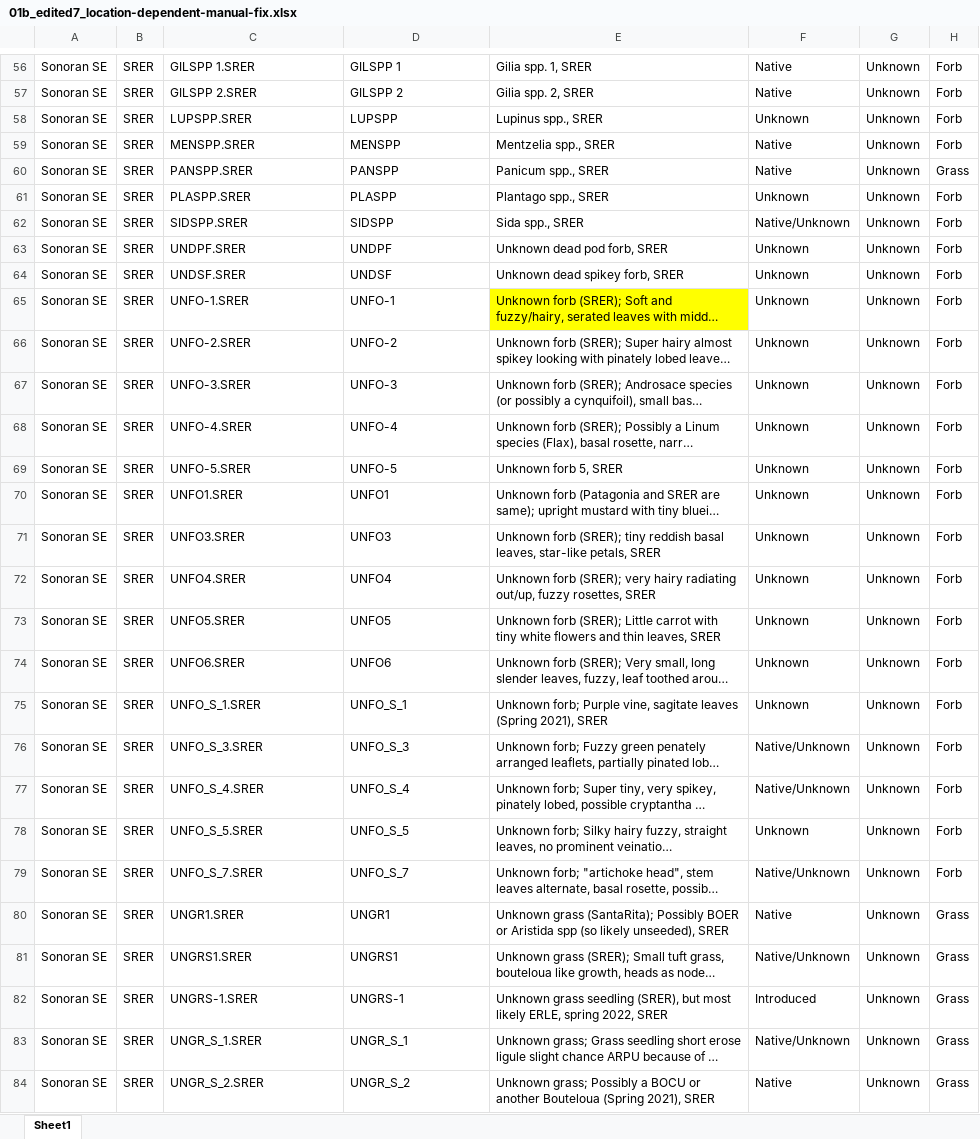
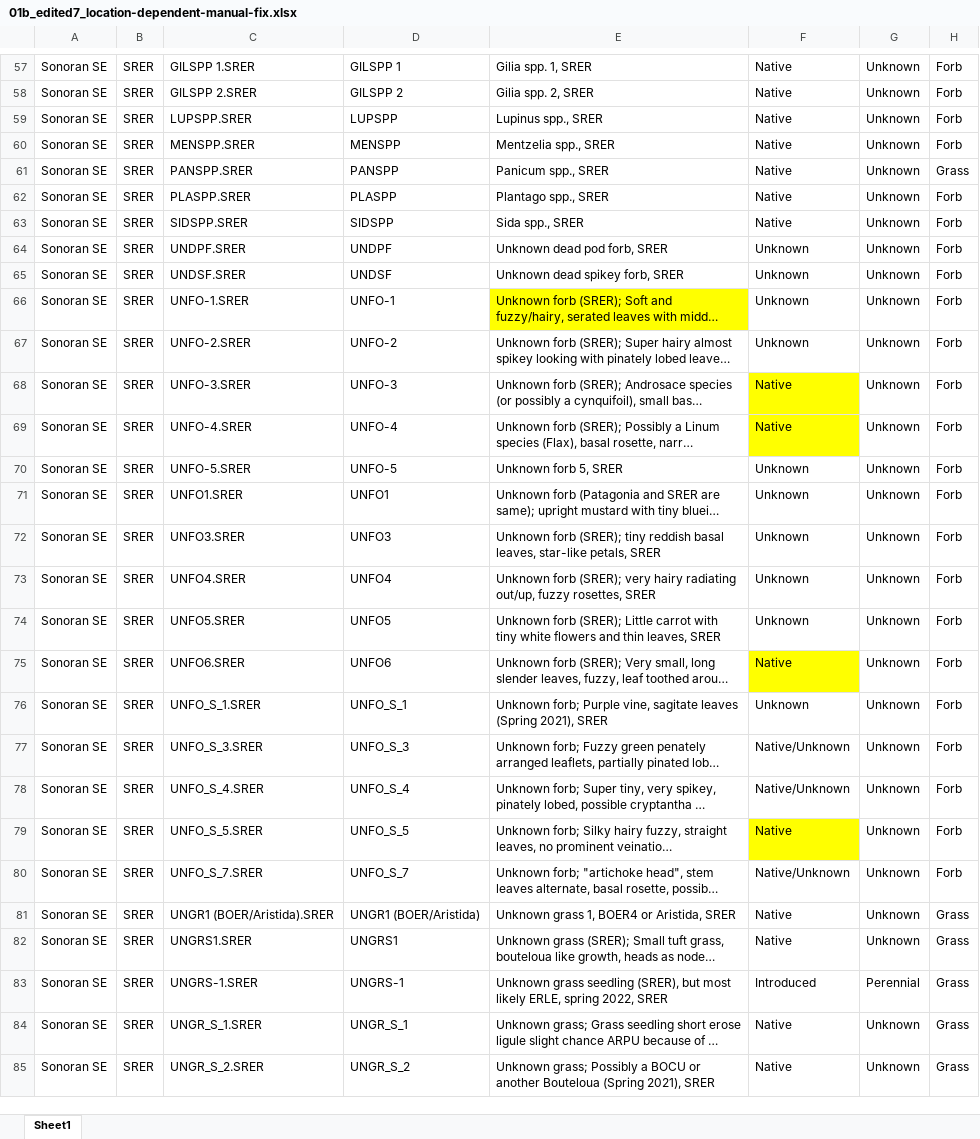
Before and after one commit to lossanna/RestoreNet, an Excel workbook: Sonoran-data/data-wrangling-intermediate/01b_edited7_location-dependent-manual-fix.xlsx, sheet Sheet1, drawn as a sheet; only a part is shown, gaps mark what is left out; long unchanged cells end in …; values as stored, in another font and other column widths than the file's, no borders; charts and pictures not drawn; addresses are those after the commit; the diff covers the shown part only; the diff names each change by its address in the sheet, - before the commit and + after, or states it on an @@ line.

```diff
--- a/Sonoran-data/data-wrangling-intermediate/01b_edited7_location-dependent-manual-fix.xlsx (sheet Sheet1)
+++ b/Sonoran-data/data-wrangling-intermediate/01b_edited7_location-dependent-manual-fix.xlsx (sheet Sheet1)
-F59: Unknown
+F59: Native
-F62: Unknown
+F62: Native
-F63: Native/Unknown
+F63: Native
-F68:F69: Unknown
+F68:F69: Native
-F68:F69 fill: none
+F68:F69 fill: #FFFF00
-F75: Unknown
+F75: Native
-F75 fill: none
+F75 fill: #FFFF00
-F79: Unknown
+F79: Native
-F79 fill: none
+F79 fill: #FFFF00
-C81: UNGR1.SRER
+C81: UNGR1 (BOER/Aristida).SRER
-D81: UNGR1
+D81: UNGR1 (BOER/Aristida)
-E81: Unknown grass (SantaRita); Possibly BOER or Aristida spp (so likely unseeded), SRER
+E81: Unknown grass 1, BOER4 or Aristida, SRER
-F82: Native/Unknown
+F82: Native
-G83: Unknown
+G83: Perennial
-F84: Native/Unknown
+F84: Native
```
Also changed, not shown: 2 added rows, 1 removed row, 14 edited cells and cell formats elsewhere in this sheet, charts or pictures, Sonoran-data/raw/Sonoran_2023-09-15_Master 1.0 Germination Data_LO.xlsx, 8 other files.
